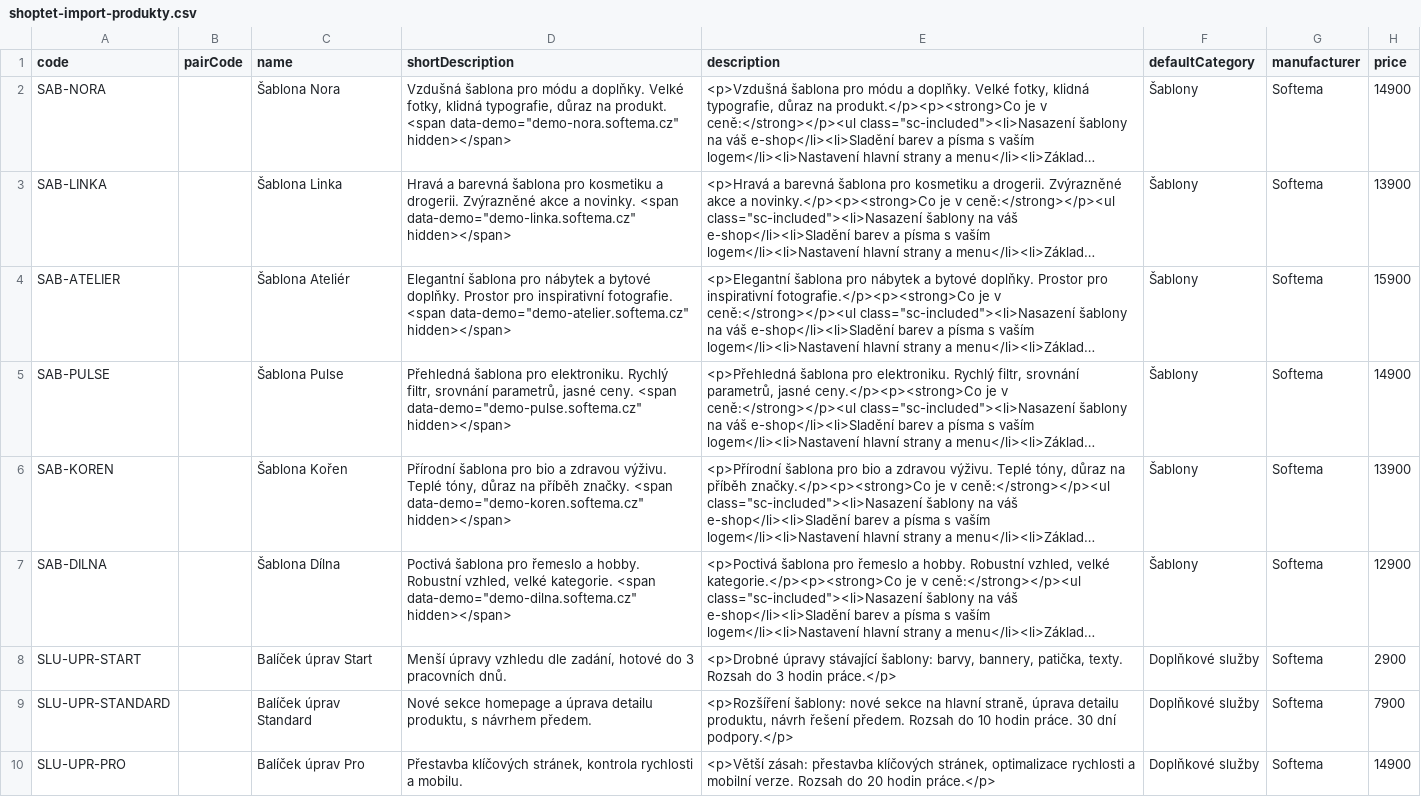
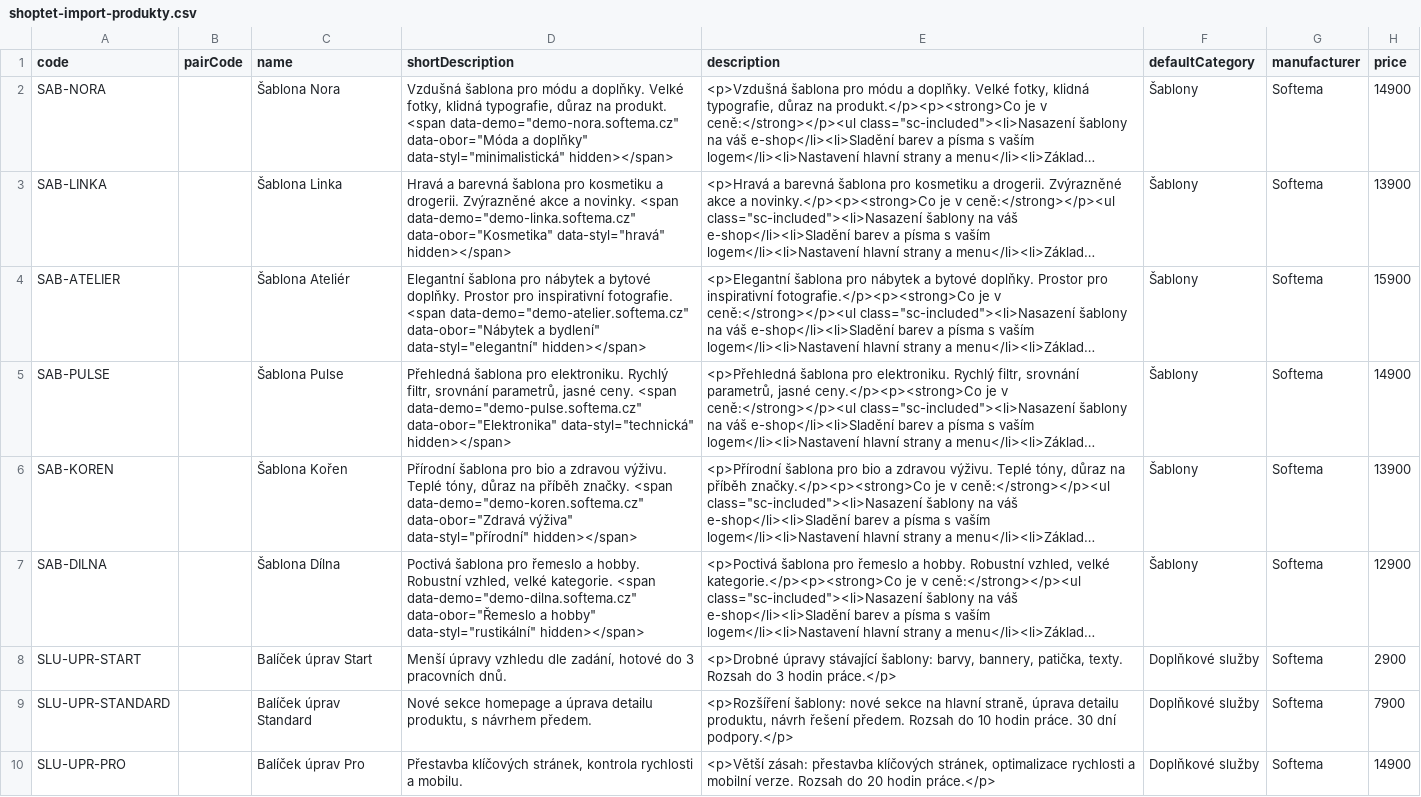
Before and after one commit to vyslouzildenis-maker/Shoptet-eshop-Softema, a CSV file: shoptet-import-produkty.csv, drawn as a sheet; only a part is shown; long unchanged cells end in …; the diff names each change by its address in the sheet, - before the commit and + after, or states it on an @@ line.

```diff
--- a/shoptet-import-produkty.csv
+++ b/shoptet-import-produkty.csv
-D2 (shortDescription): …<span data-demo="demo-nora.softema.cz" hidden></span>
+D2 (shortDescription): …<span data-demo="demo-nora.softema.cz" data-obor="Móda a doplňky" data-styl="minimalistická" hidden></span>
-D3 (shortDescription): …<span data-demo="demo-linka.softema.cz" hidden></span>
+D3 (shortDescription): …<span data-demo="demo-linka.softema.cz" data-obor="Kosmetika" data-styl="hravá" hidden></span>
-D4 (shortDescription): …<span data-demo="demo-atelier.softema.cz" hidden></span>
+D4 (shortDescription): …<span data-demo="demo-atelier.softema.cz" data-obor="Nábytek a bydlení" data-styl="elegantní" hidden></span>
-D5 (shortDescription): …<span data-demo="demo-pulse.softema.cz" hidden></span>
+D5 (shortDescription): …<span data-demo="demo-pulse.softema.cz" data-obor="Elektronika" data-styl="technická" hidden></span>
-D6 (shortDescription): …<span data-demo="demo-koren.softema.cz" hidden></span>
+D6 (shortDescription): …<span data-demo="demo-koren.softema.cz" data-obor="Zdravá výživa" data-styl="přírodní" hidden></span>
-D7 (shortDescription): …<span data-demo="demo-dilna.softema.cz" hidden></span>
+D7 (shortDescription): …<span data-demo="demo-dilna.softema.cz" data-obor="Řemeslo a hobby" data-styl="rustikální" hidden></span>
```
Also changed, not shown: 2 other files.
